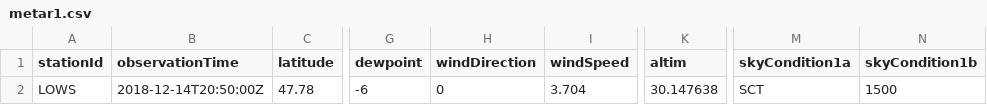
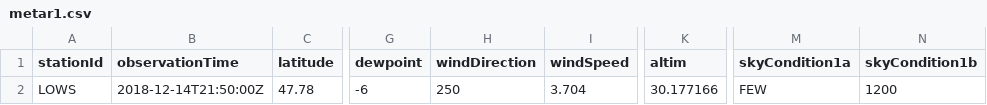
Before and after one commit to mmittlb/pywde1, a CSV file: metar1.csv, drawn as a sheet; only a part is shown, gaps mark what is left out; the diff names each change by its address in the sheet, - before the commit and + after, or states it on an @@ line.

Commit message:
Add metar1.csv

```diff
--- a/metar1.csv
+++ b/metar1.csv
-B2 (observationTime): 2018-12-14T20:50:00Z
+B2 (observationTime): 2018-12-14T21:50:00Z
-H2 (windDirection): 0
+H2 (windDirection): 250
-K2 (altim): 30.147638
+K2 (altim): 30.177166
-M2 (skyCondition1a): SCT
+M2 (skyCondition1a): FEW
-N2 (skyCondition1b): 1500
+N2 (skyCondition1b): 1200
```
